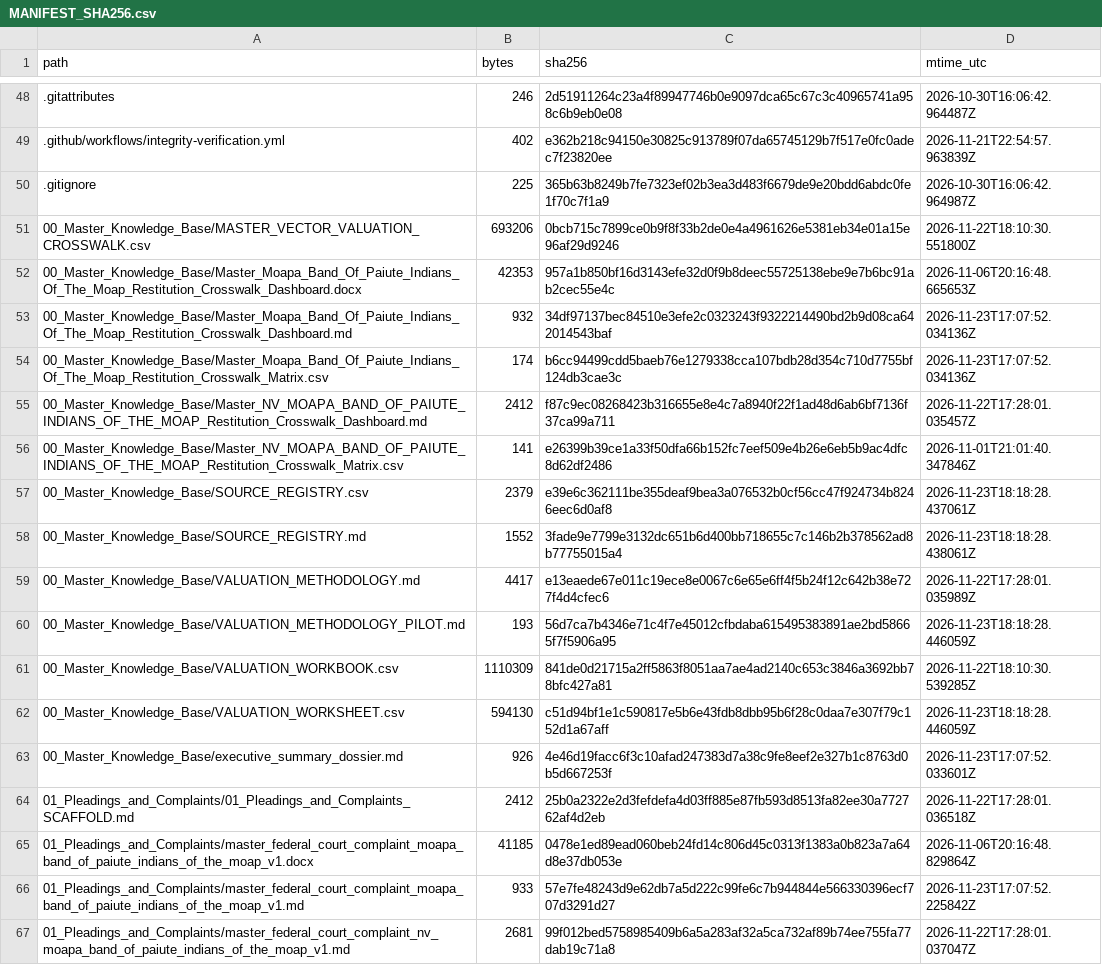
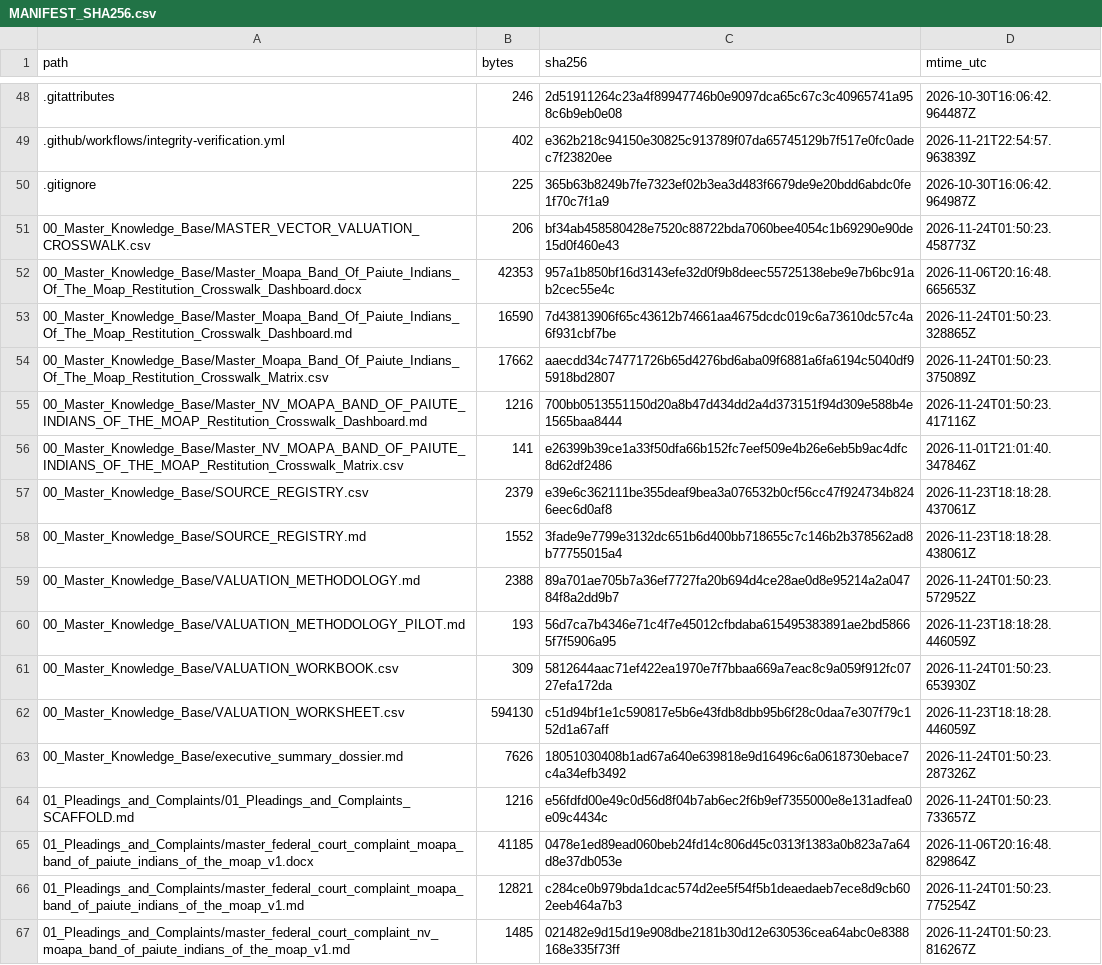
Before and after one commit to GlobalRestitutionAlliance/turtle-island-us-nv-moapa-band-of-paiute-indians-of-the-moap-master-litigation, a CSV file: 99_Archives_and_Manifests/MANIFEST_SHA256.csv, drawn as a sheet; only a part is shown, gaps mark what is left out; the diff covers the shown part only.

```diff
--- a/99_Archives_and_Manifests/MANIFEST_SHA256.csv
+++ b/99_Archives_and_Manifests/MANIFEST_SHA256.csv
@@ -50,7 +50,7 @@ path,bytes,sha256,mtime_utc
 .gitignore,225,365b63b8249b7fe7323ef02b3ea3d483f6679de9e20bdd6abdc0fe1f70c7f1a9,2026-10-30T16:06:42.964987Z
-00_Master_Knowledge_Base/MASTER_VECTOR_VALUATION_CROSSWALK.csv,693206,0bcb715c7899ce0b9f8f33b2de0e4a4961626e5381eb34e01a15e96af29d9246,2026-11-22T18:10:30.551800Z
+00_Master_Knowledge_Base/MASTER_VECTOR_VALUATION_CROSSWALK.csv,206,bf34ab458580428e7520c88722bda7060bee4054c1b69290e90de15d0f460e43,2026-11-24T01:50:23.458773Z
 00_Master_Knowledge_Base/Master_Moapa_Band_Of_Paiute_Indians_Of_The_Moap_Restitution_Crosswalk_Dashboard.docx,42353,957a1b850bf16d3143efe32d0f9b8deec55725138ebe9e7b6bc91ab2cec55e4c,2026-11-06T20:16:48.665653Z
-00_Master_Knowledge_Base/Master_Moapa_Band_Of_Paiute_Indians_Of_The_Moap_Restitution_Crosswalk_Dashboard.md,932,34df97137bec84510e3efe2c0323243f9322214490bd2b9d08ca642014543baf,2026-11-23T17:07:52.034136Z
-00_Master_Knowledge_Base/Master_Moapa_Band_Of_Paiute_Indians_Of_The_Moap_Restitution_Crosswalk_Matrix.csv,174,b6cc94499cdd5baeb76e1279338cca107bdb28d354c710d7755bf124db3cae3c,2026-11-23T17:07:52.034136Z
-00_Master_Knowledge_Base/Master_NV_MOAPA_BAND_OF_PAIUTE_INDIANS_OF_THE_MOAP_Restitution_Crosswalk_Dashboard.md,2412,f87c9ec08268423b316655e8e4c7a8940f22f1ad48d6ab6bf7136f37ca99a711,2026-11-22T17:28:01.035457Z
+00_Master_Knowledge_Base/Master_Moapa_Band_Of_Paiute_Indians_Of_The_Moap_Restitution_Crosswalk_Dashboard.md,16590,7d43813906f65c43612b74661aa4675dcdc019c6a73610dc57c4a6f931cbf7be,2026-11-24T01:50:23.328865Z
+00_Master_Knowledge_Base/Master_Moapa_Band_Of_Paiute_Indians_Of_The_Moap_Restitution_Crosswalk_Matrix.csv,17662,aaecdd34c74771726b65d4276bd6aba09f6881a6fa6194c5040df95918bd2807,2026-11-24T01:50:23.375089Z
+00_Master_Knowledge_Base/Master_NV_MOAPA_BAND_OF_PAIUTE_INDIANS_OF_THE_MOAP_Restitution_Crosswalk_Dashboard.md,1216,700bb0513551150d20a8b47d434dd2a4d373151f94d309e588b4e1565baa8444,2026-11-24T01:50:23.417116Z
 00_Master_Knowledge_Base/Master_NV_MOAPA_BAND_OF_PAIUTE_INDIANS_OF_THE_MOAP_Restitution_Crosswalk_Matrix.csv,141,e26399b39ce1a33f50dfa66b152fc7eef509e4b26e6eb5b9ac4dfc8d62df2486,2026-11-01T21:01:40.347846Z
@@ -58,10 +58,10 @@ path,bytes,sha256,mtime_utc
 00_Master_Knowledge_Base/SOURCE_REGISTRY.md,1552,3fade9e7799e3132dc651b6d400bb718655c7c146b2b378562ad8b77755015a4,2026-11-23T18:18:28.438061Z
-00_Master_Knowledge_Base/VALUATION_METHODOLOGY.md,4417,e13eaede67e011c19ece8e0067c6e65e6ff4f5b24f12c642b38e727f4d4cfec6,2026-11-22T17:28:01.035989Z
+00_Master_Knowledge_Base/VALUATION_METHODOLOGY.md,2388,89a701ae705b7a36ef7727fa20b694d4ce28ae0d8e95214a2a04784f8a2dd9b7,2026-11-24T01:50:23.572952Z
 00_Master_Knowledge_Base/VALUATION_METHODOLOGY_PILOT.md,193,56d7ca7b4346e71c4f7e45012cfbdaba615495383891ae2bd58665f7f5906a95,2026-11-23T18:18:28.446059Z
-00_Master_Knowledge_Base/VALUATION_WORKBOOK.csv,1110309,841de0d21715a2ff5863f8051aa7ae4ad2140c653c3846a3692bb78bfc427a81,2026-11-22T18:10:30.539285Z
+00_Master_Knowledge_Base/VALUATION_WORKBOOK.csv,309,5812644aac71ef422ea1970e7f7bbaa669a7eac8c9a059f912fc0727efa172da,2026-11-24T01:50:23.653930Z
 00_Master_Knowledge_Base/VALUATION_WORKSHEET.csv,594130,c51d94bf1e1c590817e5b6e43fdb8dbb95b6f28c0daa7e307f79c152d1a67aff,2026-11-23T18:18:28.446059Z
-00_Master_Knowledge_Base/executive_summary_dossier.md,926,4e46d19facc6f3c10afad247383d7a38c9fe8eef2e327b1c8763d0b5d667253f,2026-11-23T17:07:52.033601Z
-01_Pleadings_and_Complaints/01_Pleadings_and_Complaints_SCAFFOLD.md,2412,25b0a2322e2d3fefdefa4d03ff885e87fb593d8513fa82ee30a772762af4d2eb,2026-11-22T17:28:01.036518Z
+00_Master_Knowledge_Base/executive_summary_dossier.md,7626,18051030408b1ad67a640e639818e9d16496c6a0618730ebace7c4a34efb3492,2026-11-24T01:50:23.287326Z
+01_Pleadings_and_Complaints/01_Pleadings_and_Complaints_SCAFFOLD.md,1216,e56fdfd00e49c0d56d8f04b7ab6ec2f6b9ef7355000e8e131adfea0e09c4434c,2026-11-24T01:50:23.733657Z
 01_Pleadings_and_Complaints/master_federal_court_complaint_moapa_band_of_paiute_indians_of_the_moap_v1.docx,41185,0478e1ed89ead060beb24fd14c806d45c0313f1383a0b823a7a64d8e37db053e,2026-11-06T20:16:48.829864Z
-01_Pleadings_and_Complaints/master_federal_court_complaint_moapa_band_of_paiute_indians_of_the_moap_v1.md,933,57e7fe48243d9e62db7a5d222c99fe6c7b944844e566330396ecf707d3291d27,2026-11-23T17:07:52.225842Z
-01_Pleadings_and_Complaints/master_federal_court_complaint_nv_moapa_band_of_paiute_indians_of_the_moap_v1.md,2681,99f012bed5758985409b6a5a283af32a5ca732af89b74ee755fa77dab19c71a8,2026-11-22T17:28:01.037047Z
+01_Pleadings_and_Complaints/master_federal_court_complaint_moapa_band_of_paiute_indians_of_the_moap_v1.md,12821,c284ce0b979bda1dcac574d2ee5f54f5b1deaedaeb7ece8d9cb602eeb464a7b3,2026-11-24T01:50:23.775254Z
+01_Pleadings_and_Complaints/master_federal_court_complaint_nv_moapa_band_of_paiute_indians_of_the_moap_v1.md,1485,021482e9d15d19e908dbe2181b30d12e630536cea64abc0e8388168e335f73ff,2026-11-24T01:50:23.816267Z
```
Also changed, not shown: 80 edited cells elsewhere in this file, 37 other files.
